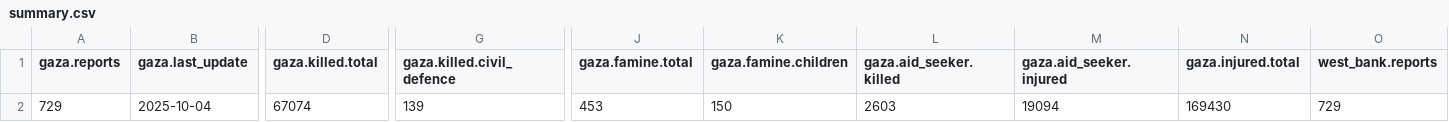
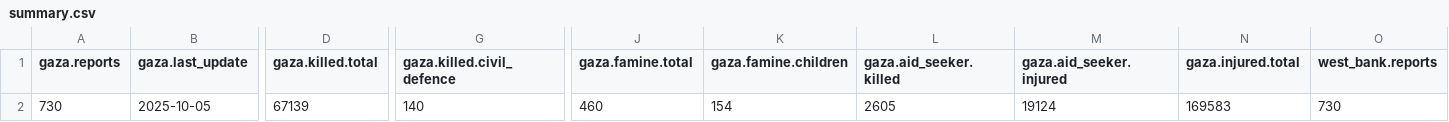
Before and after one commit to Mohammad-AbdulSamad/Palestine-Daily-Data-ETL, a CSV file: data/summary.csv, drawn as a sheet; only a part is shown, gaps mark what is left out; the diff covers the shown part only; the diff names each change by its address in the sheet, - before the commit and + after, or states it on an @@ line.

```diff
--- a/data/summary.csv
+++ b/data/summary.csv
-A2 (gaza.reports): 729
+A2 (gaza.reports): 730
-B2 (gaza.last_update): 2025-10-04
+B2 (gaza.last_update): 2025-10-05
-D2 (gaza.killed.total): 67074
+D2 (gaza.killed.total): 67139
-G2 (gaza.killed.civil_defence): 139
+G2 (gaza.killed.civil_defence): 140
-J2 (gaza.famine.total): 453
+J2 (gaza.famine.total): 460
-K2 (gaza.famine.children): 150
+K2 (gaza.famine.children): 154
-L2 (gaza.aid_seeker.killed): 2603
+L2 (gaza.aid_seeker.killed): 2605
-M2 (gaza.aid_seeker.injured): 19094
+M2 (gaza.aid_seeker.injured): 19124
-N2 (gaza.injured.total): 169430
+N2 (gaza.injured.total): 169583
-O2 (west_bank.reports): 729
+O2 (west_bank.reports): 730
```
Also changed, not shown: 2 edited cells elsewhere in this file, data/daily_casualties_gaza.csv, data/daily_casualties_west_bank.csv, 3 other files.
